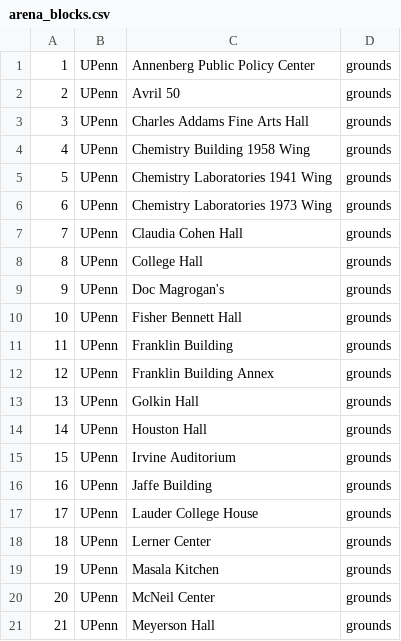
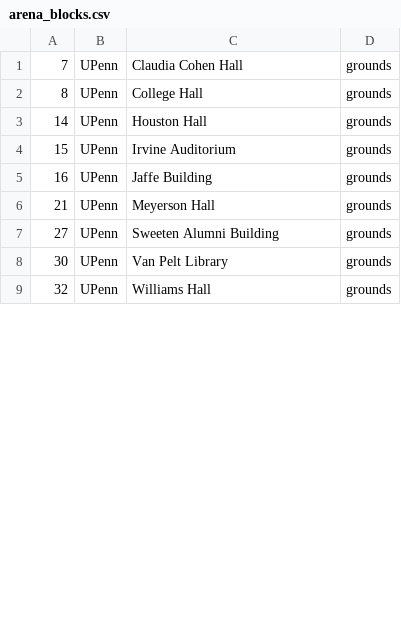
Before and after one commit to ccb/agent-sandbox, a CSV file: godot-generative-agents/sim/the_upenn/matrix/special_blocks/arena_blocks.csv, drawn as a sheet; only a part is shown; the shorter side is filled out with more unchanged rows; removed rows and columns are numbered as before the commit, all else as after; the diff covers the shown part only; the diff names each change by its address in the sheet, - before the commit and + after, or states it on an @@ line.

```diff
--- a/godot-generative-agents/sim/the_upenn/matrix/special_blocks/arena_blocks.csv
+++ b/godot-generative-agents/sim/the_upenn/matrix/special_blocks/arena_blocks.csv
-row 1: 1 | UPenn | Annenberg Public Policy Center | grounds
-row 2: 2 | UPenn | Avril 50 | grounds
-row 3: 3 | UPenn | Charles Addams Fine Arts Hall | grounds
-row 4: 4 | UPenn | Chemistry Building 1958 Wing | grounds
-row 5: 5 | UPenn | Chemistry Laboratories 1941 Wing | grounds
-row 6: 6 | UPenn | Chemistry Laboratories 1973 Wing | grounds
-row 9: 9 | UPenn | Doc Magrogan's | grounds
-row 10: 10 | UPenn | Fisher Bennett Hall | grounds
-row 11: 11 | UPenn | Franklin Building | grounds
-row 12: 12 | UPenn | Franklin Building Annex | grounds
-row 13: 13 | UPenn | Golkin Hall | grounds
-row 17: 17 | UPenn | Lauder College House | grounds
-row 18: 18 | UPenn | Lerner Center | grounds
-row 19: 19 | UPenn | Masala Kitchen | grounds
-row 20: 20 | UPenn | McNeil Center | grounds
```
Also changed, not shown: 14 added rows, 8 removed rows and 2 edited cells elsewhere in this file, godot-generative-agents/sim/the_upenn/matrix/maze/collision_maze.csv, godot-generative-agents/sim/the_upenn/matrix/maze/sector_maze.csv, 7 other files.
